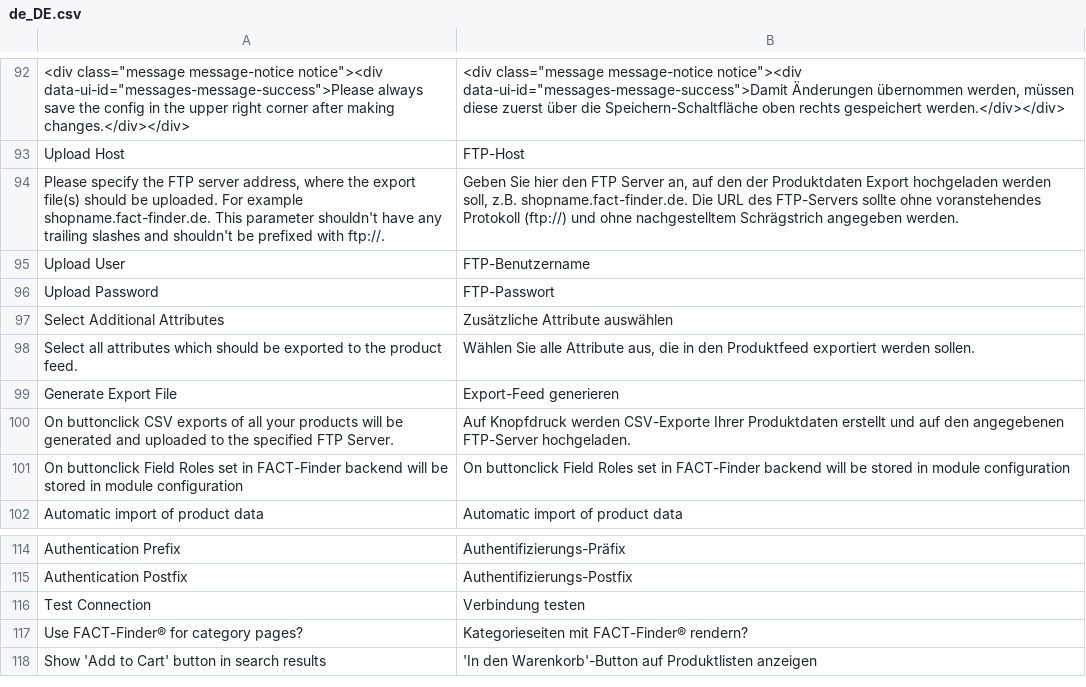
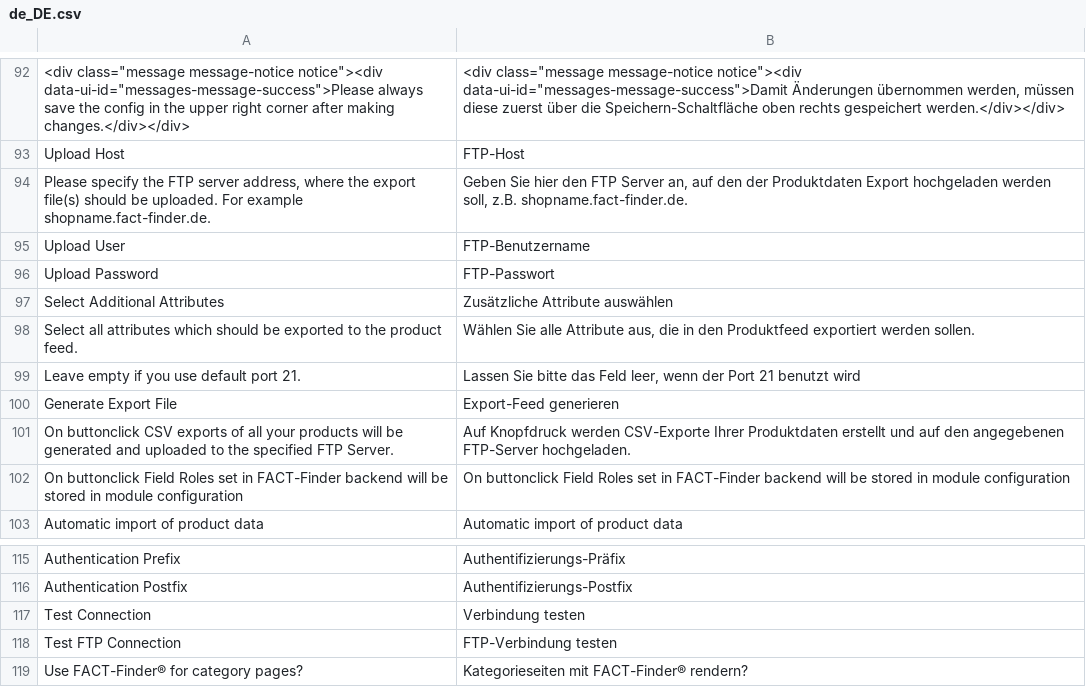
Before and after one commit to FACT-Finder-Web-Components/magento2-module, a CSV file: src/i18n/de_DE.csv, drawn as a sheet; only a part is shown, gaps mark what is left out; the shorter side is filled out with more unchanged rows; the diff names each change by its address in the sheet, - before the commit and + after, or states it on an @@ line.

Commit message:
FFWEB-1612: Check FTP connection (#235)

```diff
--- a/src/i18n/de_DE.csv
+++ b/src/i18n/de_DE.csv
-A94: …example shopname.fact-finder.de. This parameter shouldn't have any trailing slashes and shouldn't be prefixed with ftp://.
+A94: …example shopname.fact-finder.de.
-B94: …z.B. shopname.fact-finder.de. Die URL des FTP-Servers sollte ohne voranstehendes Protokoll (ftp://) und ohne nachgestelltem Schrägstrich angegeben werden.
+B94: …z.B. shopname.fact-finder.de.
+row 99: Leave empty if you use default port 21. | Lassen Sie bitte das Feld leer, wenn der Port 21 benutzt wird
+row 118: Test FTP Connection | FTP-Verbindung testen
```
Also changed, not shown: 8 other files.
